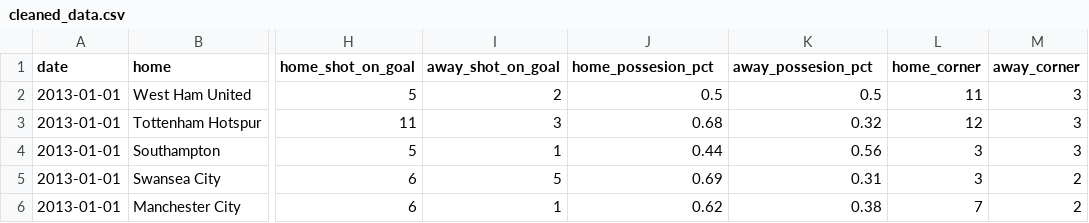
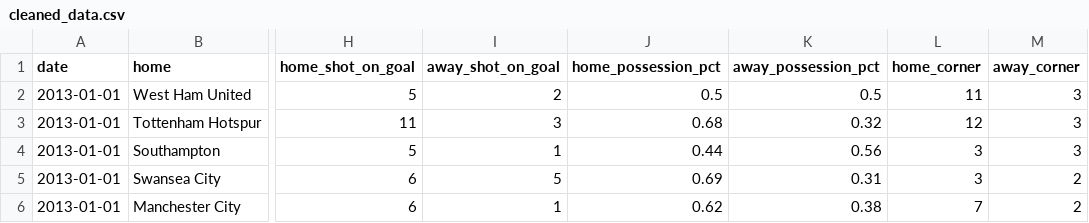
Before and after one commit to ManInVx20/football_prediction, a CSV file: dataset/cleaned_data.csv, drawn as a sheet; only a part is shown, gaps mark what is left out; the diff names each change by its address in the sheet, - before the commit and + after, or states it on an @@ line.

```diff
--- a/dataset/cleaned_data.csv
+++ b/dataset/cleaned_data.csv
-J1: home_possesion_pct
+J1: home_possession_pct
-K1: away_possesion_pct
+K1: away_possession_pct
```
Also changed, not shown: dataset/analyzed_data.csv, dataset/data.csv, 4 other files.
